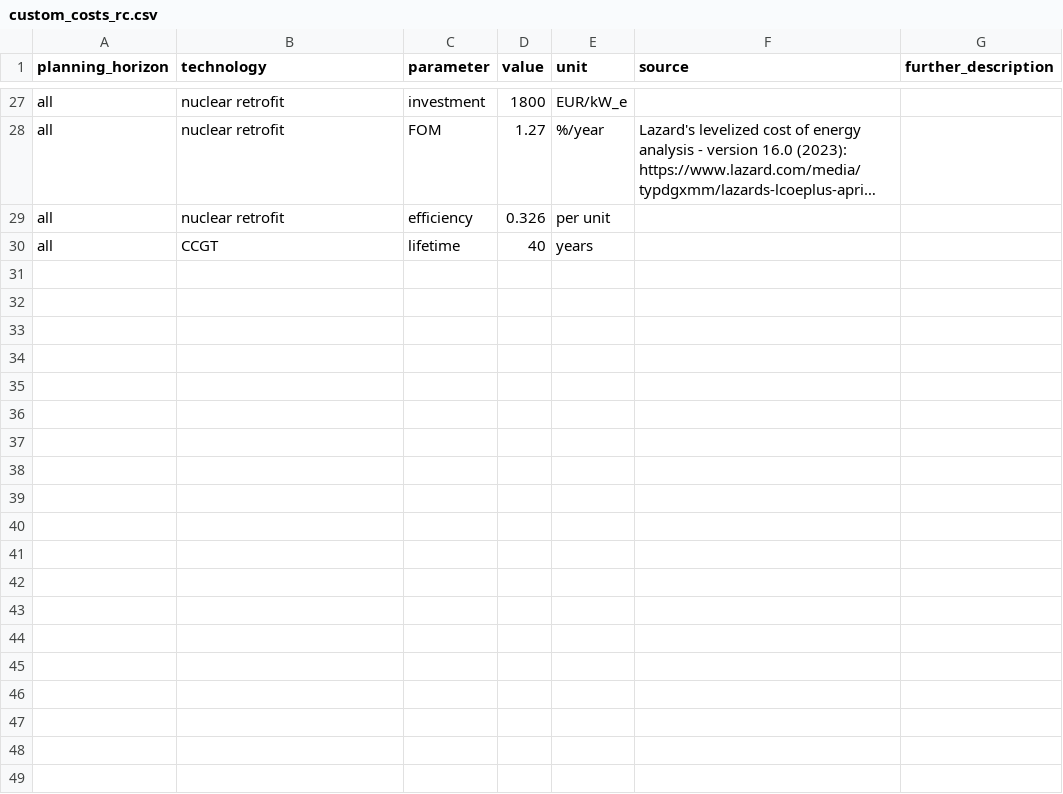
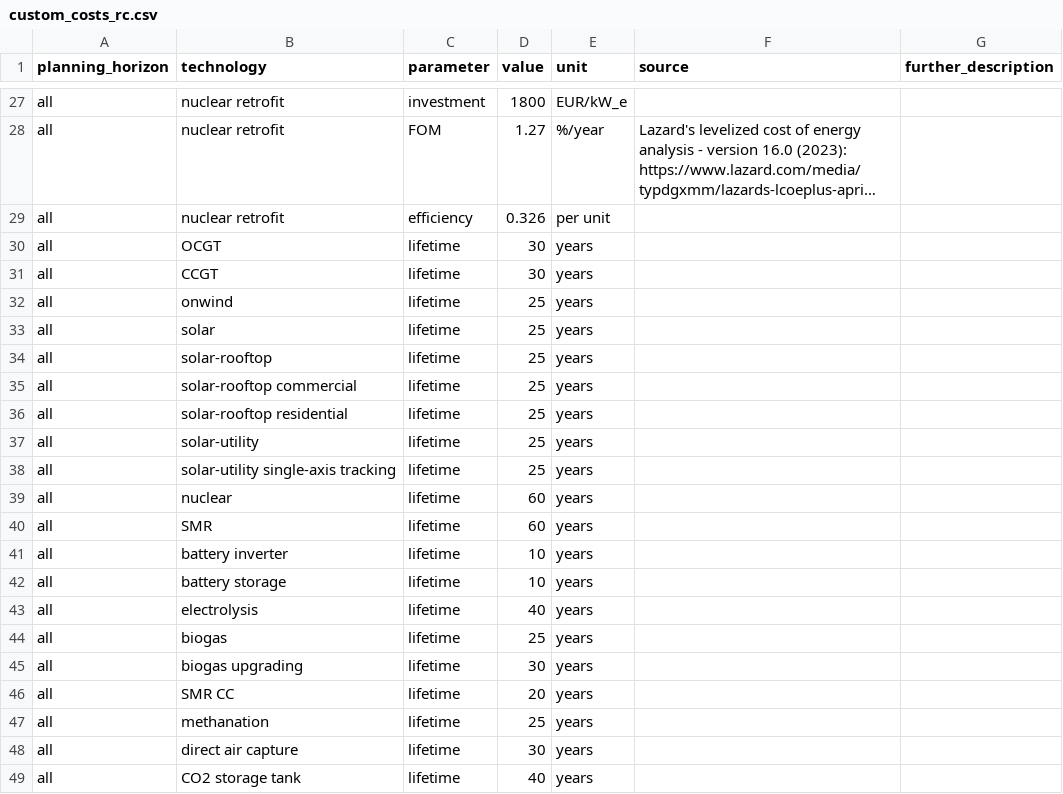
Before and after one commit to IntSusEnergySystems/pypsa-wallon, a CSV file: data/walloon/custom_costs_rc.csv, drawn as a sheet; only a part is shown, gaps mark what is left out; long unchanged cells end in …; addresses are those after the commit; the diff names each change by its address in the sheet, - before the commit and + after, or states it on an @@ line.

```diff
--- a/data/walloon/custom_costs_rc.csv
+++ b/data/walloon/custom_costs_rc.csv
+row 30: all | OCGT | lifetime | 30 | years
+row 31: all | CCGT | lifetime | 30 | years
+row 32: all | onwind | lifetime | 25 | years
+row 33: all | solar | lifetime | 25 | years
+row 34: all | solar-rooftop | lifetime | 25 | years
+row 35: all | solar-rooftop commercial | lifetime | 25 | years
+row 36: all | solar-rooftop residential | lifetime | 25 | years
+row 37: all | solar-utility | lifetime | 25 | years
+row 38: all | solar-utility single-axis tracking | lifetime | 25 | years
+row 39: all | nuclear | lifetime | 60 | years
+row 40: all | SMR | lifetime | 60 | years
+row 41: all | battery inverter | lifetime | 10 | years
+row 42: all | battery storage | lifetime | 10 | years
+row 43: all | electrolysis | lifetime | 40 | years
+row 44: all | biogas | lifetime | 25 | years
+row 45: all | biogas upgrading | lifetime | 30 | years
+row 46: all | SMR CC | lifetime | 20 | years
+row 47: all | methanation | lifetime | 25 | years
+row 48: all | direct air capture | lifetime | 30 | years
-B49 (technology): CCGT
+B49 (technology): CO2 storage tank
```
Also changed, not shown: data/walloon/custom_costs_corrige.csv.
